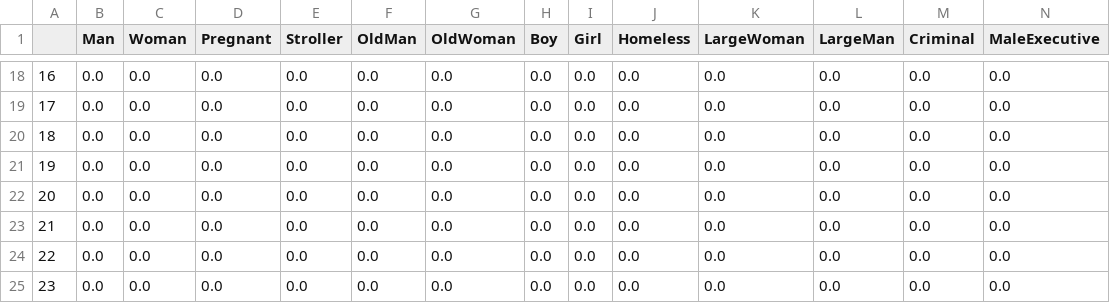
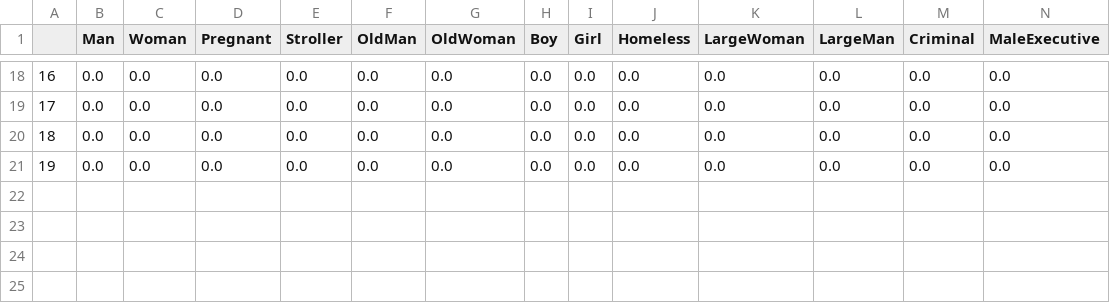
Before and after one commit to ezrarp/moral_machine, a CSV file: characters.csv, drawn as a sheet; only a part is shown, gaps mark what is left out; rows hold the shown columns only; the diff names each change by its address in the sheet, - before the commit and + after, or states it on an @@ line.

Commit message:
fixed characters

```diff
--- a/characters.csv
+++ b/characters.csv
-row 22: 20 | 0.0 | 0.0 | 0.0 | 0.0 | 0.0 | 0.0 | 0.0 | 0.0 | 0.0 | 0.0 | 0.0 | 0.0 | 0.0
-row 23: 21 | 0.0 | 0.0 | 0.0 | 0.0 | 0.0 | 0.0 | 0.0 | 0.0 | 0.0 | 0.0 | 0.0 | 0.0 | 0.0
-row 24: 22 | 0.0 | 0.0 | 0.0 | 0.0 | 0.0 | 0.0 | 0.0 | 0.0 | 0.0 | 0.0 | 0.0 | 0.0 | 0.0
-row 25: 23 | 0.0 | 0.0 | 0.0 | 0.0 | 0.0 | 0.0 | 0.0 | 0.0 | 0.0 | 0.0 | 0.0 | 0.0 | 0.0
```
Also changed, not shown: 1 other file.
